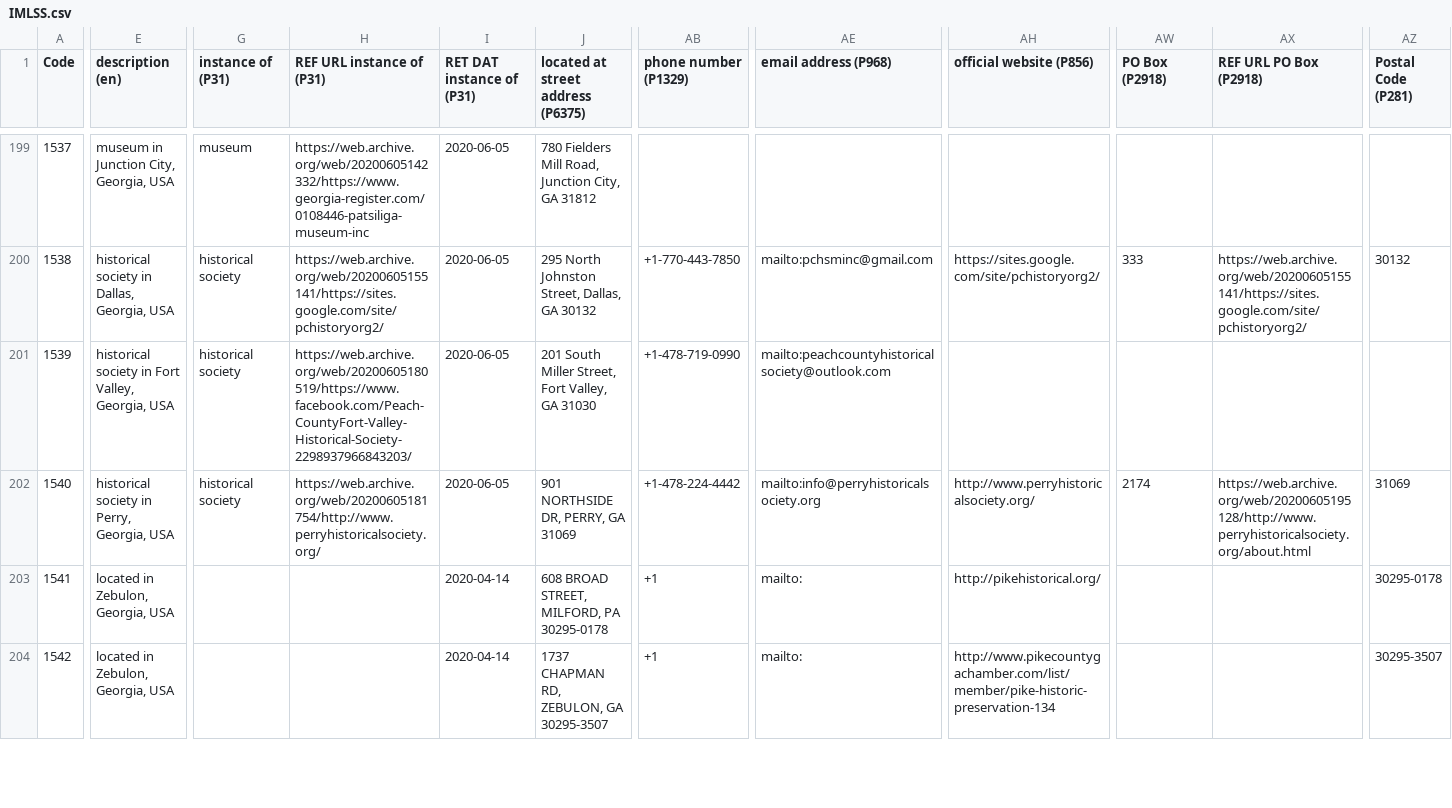
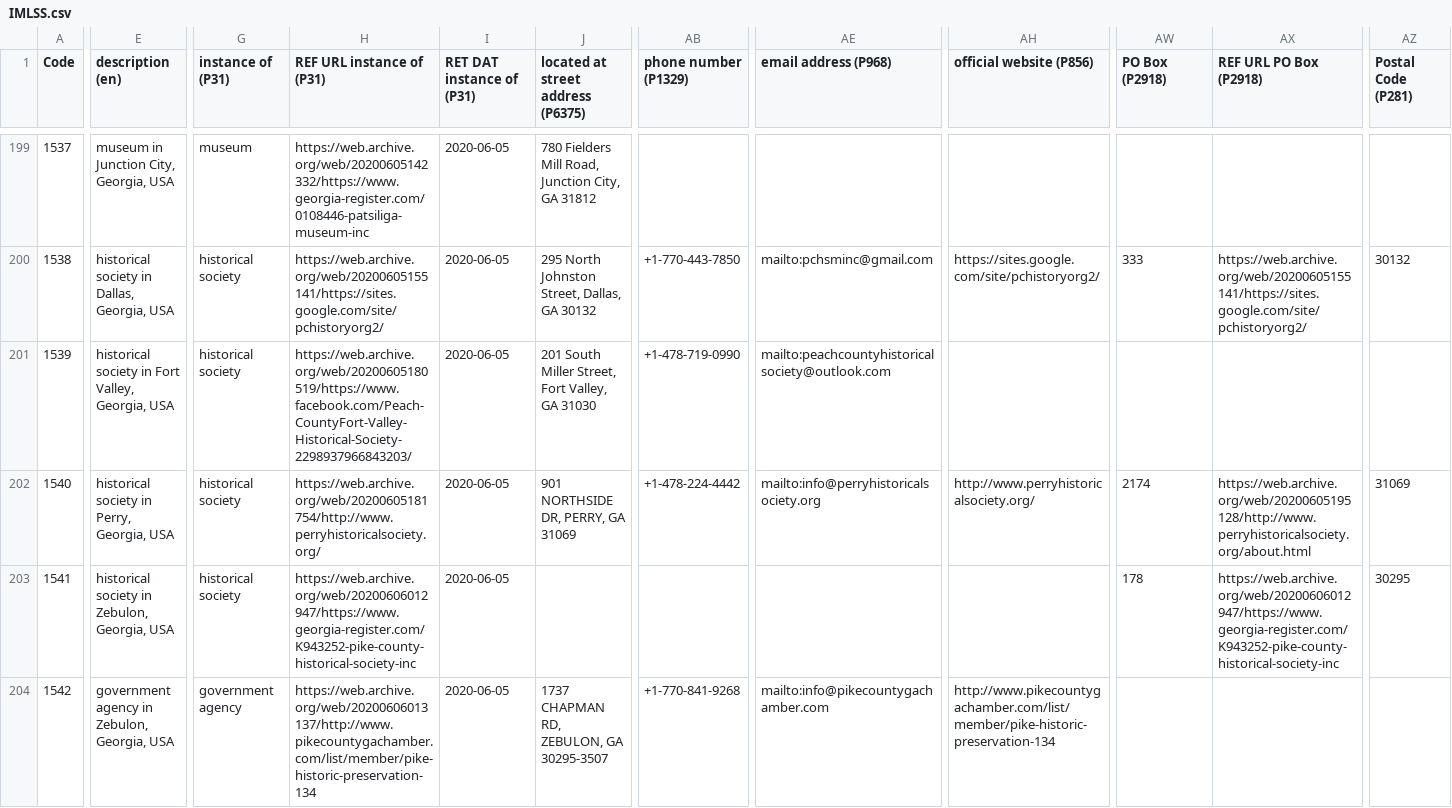
Before and after one commit to AUC-Woodruff-Library/GaNCH-data, a CSV file: data/IMLSS.csv, drawn as a sheet; only a part is shown, gaps mark what is left out; the diff covers the shown part only; the diff names each change by its address in the sheet, - before the commit and + after, or states it on an @@ line.

Commit message:
2020-06-05 batch2

```diff
--- a/data/IMLSS.csv
+++ b/data/IMLSS.csv
-E203 (description (en)): located in Zebulon, Georgia, USA
+E203 (description (en)): historical society in Zebulon, Georgia, USA
-G203 (instance of (P31)): (empty)
+G203 (instance of (P31)): historical society
-H203 (REF URL instance of (P31)): (empty)
+H203 (REF URL instance of (P31)): https://web.archive.org/web/20200606012947/https://www.georgia-register.com/K943252-pike-county-historical-society-inc
-I203:I204 (RET DAT instance of (P31)): 2020-04-14
+I203:I204 (RET DAT instance of (P31)): 2020-06-05
-J203: 608 BROAD STREET, MILFORD, PA 30295-0178
+J203: (empty)
-AB203 (phone number (P1329)): +1
+AB203 (phone number (P1329)): (empty)
-AE203 (email address (P968)): mailto:
+AE203 (email address (P968)): (empty)
-AH203 (official website (P856)): http://pikehistorical.org/
+AH203 (official website (P856)): (empty)
-AW203 (PO Box (P2918)): (empty)
+AW203 (PO Box (P2918)): 178
-AX203 (REF URL PO Box (P2918)): (empty)
+AX203 (REF URL PO Box (P2918)): https://web.archive.org/web/20200606012947/https://www.georgia-register.com/K943252-pike-county-historical-society-inc
-AZ203 (Postal Code (P281)): 30295-0178
+AZ203 (Postal Code (P281)): 30295
-E204 (description (en)): located in Zebulon, Georgia, USA
+E204 (description (en)): government agency in Zebulon, Georgia, USA
-G204 (instance of (P31)): (empty)
+G204 (instance of (P31)): government agency
-H204 (REF URL instance of (P31)): (empty)
+H204 (REF URL instance of (P31)): https://web.archive.org/web/20200606013137/http://www.pikecountygachamber.com/list/member/pike-historic-preservation-134
-AB204 (phone number (P1329)): +1
+AB204 (phone number (P1329)): +1-770-841-9268
-AE204 (email address (P968)): mailto:
+AE204 (email address (P968)): mailto:info@pikecountygachamber.com
-AZ204 (Postal Code (P281)): 30295-3507
+AZ204 (Postal Code (P281)): (empty)
```
Also changed, not shown: 55 edited cells elsewhere in this file.
